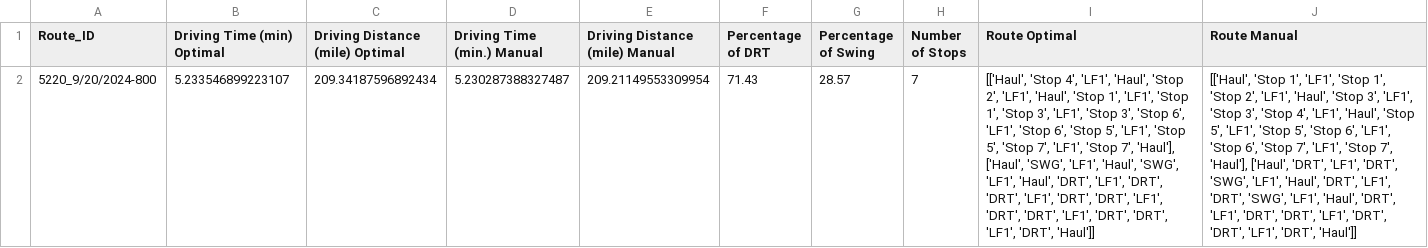
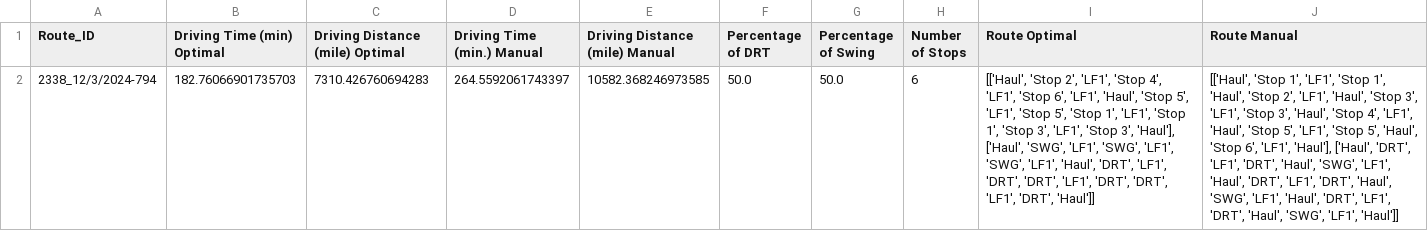
Before and after one commit to aimaster-dev/lc-routing-optimization-backend, a CSV file: IND_results.csv, drawn as a sheet; removed rows and columns are numbered as before the commit, all else as after; the diff names each change by its address in the sheet, - before the commit and + after, or states it on an @@ line.

```diff
--- a/IND_results.csv
+++ b/IND_results.csv
-row 2: 5220_9/20/2024-800 | 5.233546899223107 | 209.34187596892434 | 5.230287388327487 | 209.21149553309954 | 71.43 | 28.57 | 7 | [['Haul', 'Stop 4', 'LF1', 'Haul', 'Stop 2', 'LF1', 'Haul', 'Stop 1', 'LF1', 'Stop 1', 'Stop 3', 'LF1', 'Stop 3', 'Stop 6', 'LF1', 'Stop 6', 'Stop 5', 'LF1', 'Stop 5', 'Stop 7', 'LF1', 'Stop 7', 'Haul'], ['Haul', 'SWG', 'LF1', 'Haul', 'SWG', 'LF1', 'Haul', 'DRT', 'LF1', 'DRT', 'DRT', 'LF1', 'DRT', 'DRT', 'LF1', 'DRT', 'DRT', 'LF1', 'DRT', 'DRT', 'LF1', 'DRT', 'Haul']] | [['Haul', 'Stop 1', 'LF1', 'Stop 1', 'Stop 2', 'LF1', 'Haul', 'Stop 3', 'LF1', 'Stop 3', 'Stop 4', 'LF1', 'Haul', 'Stop 5', 'LF1', 'Stop 5', 'Stop 6', 'LF1', 'Stop 6', 'Stop 7', 'LF1', 'Stop 7', 'Haul'], ['Haul', 'DRT', 'LF1', 'DRT', 'SWG', 'LF1', 'Haul', 'DRT', 'LF1', 'DRT', 'SWG', 'LF1', 'Haul', 'DRT', 'LF1', 'DRT', 'DRT', 'LF1', 'DRT', 'DRT', 'LF1', 'DRT', 'Haul']]
+row 2: 2338_12/3/2024-794 | 182.76066901735703 | 7310.426760694283 | 264.5592061743397 | 10582.368246973585 | 50.0 | 50.0 | 6 | [['Haul', 'Stop 2', 'LF1', 'Stop 4', 'LF1', 'Stop 6', 'LF1', 'Haul', 'Stop 5', 'LF1', 'Stop 5', 'Stop 1', 'LF1', 'Stop 1', 'Stop 3', 'LF1', 'Stop 3', 'Haul'], ['Haul', 'SWG', 'LF1', 'SWG', 'LF1', 'SWG', 'LF1', 'Haul', 'DRT', 'LF1', 'DRT', 'DRT', 'LF1', 'DRT', 'DRT', 'LF1', 'DRT', 'Haul']] | [['Haul', 'Stop 1', 'LF1', 'Stop 1', 'Haul', 'Stop 2', 'LF1', 'Haul', 'Stop 3', 'LF1', 'Stop 3', 'Haul', 'Stop 4', 'LF1', 'Haul', 'Stop 5', 'LF1', 'Stop 5', 'Haul', 'Stop 6', 'LF1', 'Haul'], ['Haul', 'DRT', 'LF1', 'DRT', 'Haul', 'SWG', 'LF1', 'Haul', 'DRT', 'LF1', 'DRT', 'Haul', 'SWG', 'LF1', 'Haul', 'DRT', 'LF1', 'DRT', 'Haul', 'SWG', 'LF1', 'Haul']]
```
Also changed, not shown: Benefits_new_data.csv, sequence_row.csv, 2 other files.
